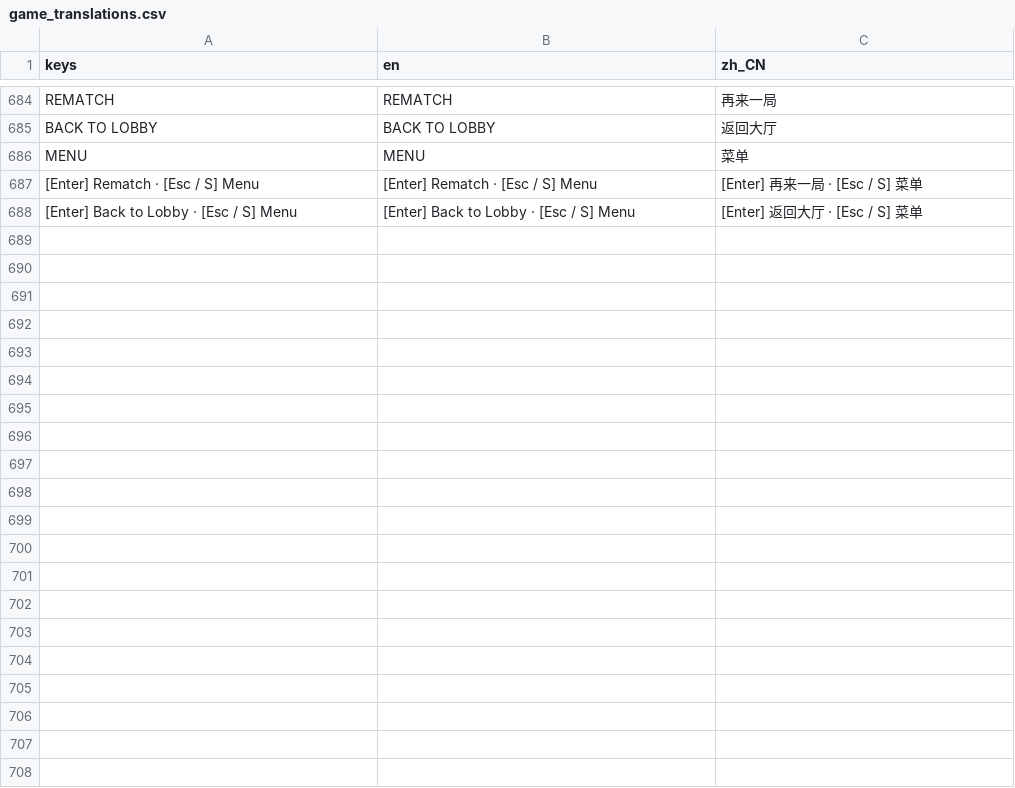
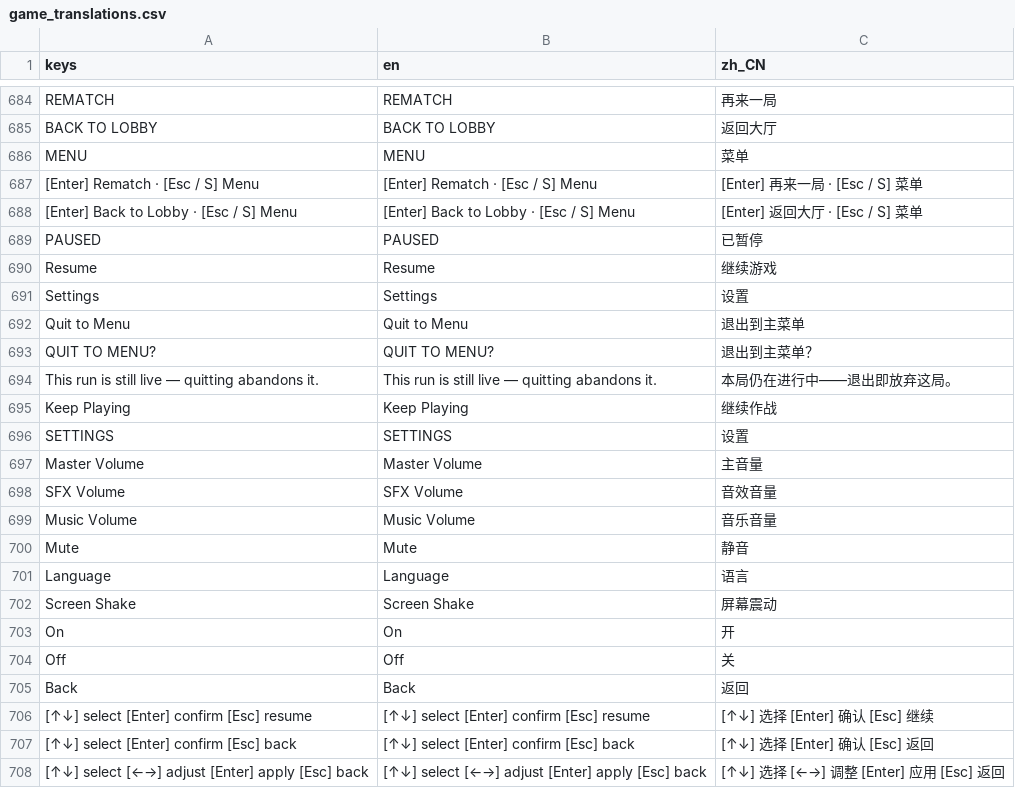
Before and after one commit to wenbinio/standingtankdefense, a CSV file: godot/locale/game_translations.csv, drawn as a sheet; only a part is shown, gaps mark what is left out.

```diff
--- a/godot/locale/game_translations.csv
+++ b/godot/locale/game_translations.csv
@@ -688 +688,21 @@ MENU,MENU,菜单
 [Enter] Back to Lobby   ·   [Esc / S] Menu,[Enter] Back to Lobby   ·   [Esc / S] Menu,[Enter] 返回大厅   ·   [Esc / S] 菜单
+PAUSED,PAUSED,已暂停
+Resume,Resume,继续游戏
+Settings,Settings,设置
+Quit to Menu,Quit to Menu,退出到主菜单
+QUIT TO MENU?,QUIT TO MENU?,退出到主菜单？
+This run is still live — quitting abandons it.,This run is still live — quitting abandons it.,本局仍在进行中——退出即放弃这局。
+Keep Playing,Keep Playing,继续作战
+SETTINGS,SETTINGS,设置
+Master Volume,Master Volume,主音量
+SFX Volume,SFX Volume,音效音量
+Music Volume,Music Volume,音乐音量
+Mute,Mute,静音
+Language,Language,语言
+Screen Shake,Screen Shake,屏幕震动
+On,On,开
+Off,Off,关
+Back,Back,返回
+[↑↓] select   [Enter] confirm   [Esc] resume,[↑↓] select   [Enter] confirm   [Esc] resume,[↑↓] 选择   [Enter] 确认   [Esc] 继续
+[↑↓] select   [Enter] confirm   [Esc] back,[↑↓] select   [Enter] confirm   [Esc] back,[↑↓] 选择   [Enter] 确认   [Esc] 返回
+[↑↓] select   [←→] adjust   [Enter] apply   [Esc] back,[↑↓] select   [←→] adjust   [Enter] apply   [Esc] back,[↑↓] 选择   [←→] 调整   [Enter] 应用   [Esc] 返回
```
Also changed, not shown: 7 other files.
